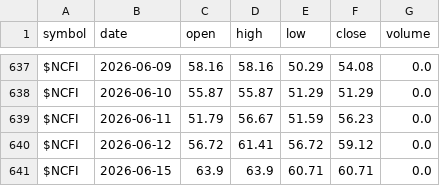
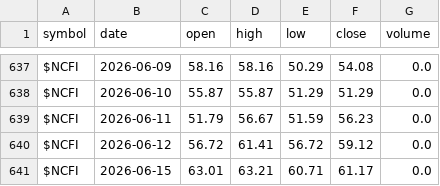
Before and after one commit to co-codin/algo-trading, a CSV file: historical_data/breadth/NCFI.csv, drawn as a sheet; only a part is shown, gaps mark what is left out.

```diff
--- a/historical_data/breadth/NCFI.csv
+++ b/historical_data/breadth/NCFI.csv
@@ -640,2 +640,2 @@ $NCFI,2026-06-11,51.79,56.67,51.59,56.23,0.0
 $NCFI,2026-06-12,56.72,61.41,56.72,59.12,0.0
-$NCFI,2026-06-15,63.9,63.9,60.71,60.71,0.0
+$NCFI,2026-06-15,63.01,63.21,60.71,61.17,0.0
```
Also changed, not shown: historical_data/breadth/CPC.csv, historical_data/breadth/NCFD.csv, 39 other files.
